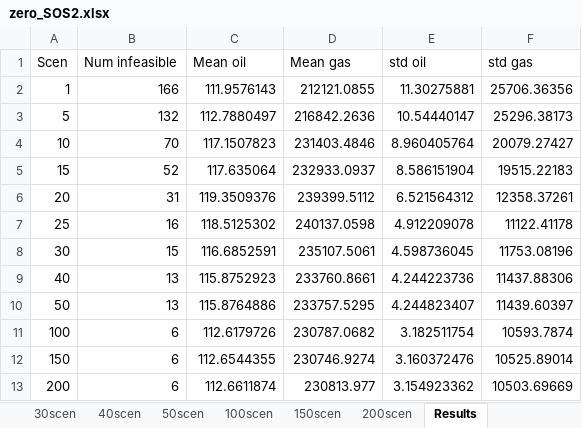
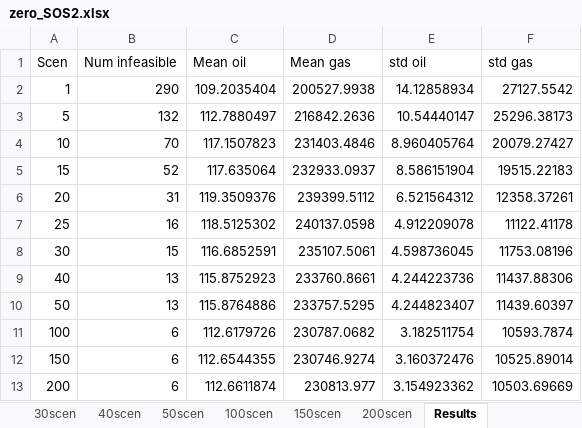
Before and after one commit to bendiw/OilOpt, an Excel workbook: results/robust_recourse_iterative/zero_SOS2.xlsx, sheet Results, drawn as a sheet; values as stored, in another font and other column widths than the file's, no borders; charts and pictures not drawn; the diff names each change by its address in the sheet, - before the commit and + after, or states it on an @@ line.

```diff
--- a/results/robust_recourse_iterative/zero_SOS2.xlsx (sheet Results)
+++ b/results/robust_recourse_iterative/zero_SOS2.xlsx (sheet Results)
-B2 (Num infeasible): 166
+B2 (Num infeasible): 290
-C2 (Mean oil): 111.9576143
+C2 (Mean oil): 109.2035404
-D2 (Mean gas): 212121.0855
+D2 (Mean gas): 200527.9938
-E2 (std oil): 11.30275881
+E2 (std oil): 14.12858934
-F2 (std gas): 25706.36356
+F2 (std gas): 27127.5542
```
Also changed, not shown: sheet EEV, charts or pictures, 2 other files.
